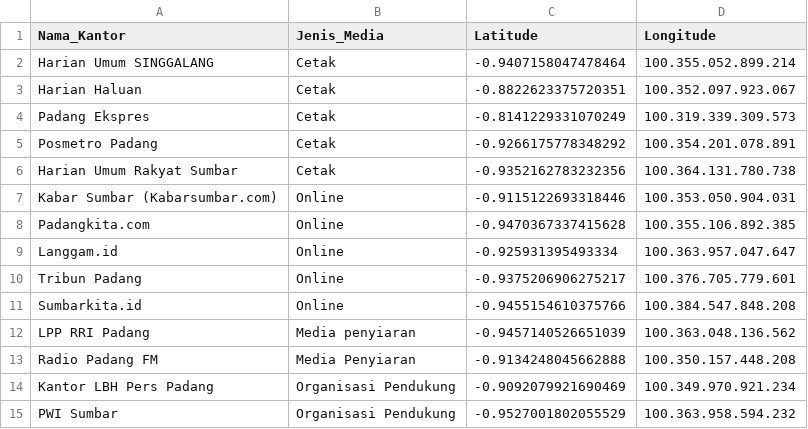
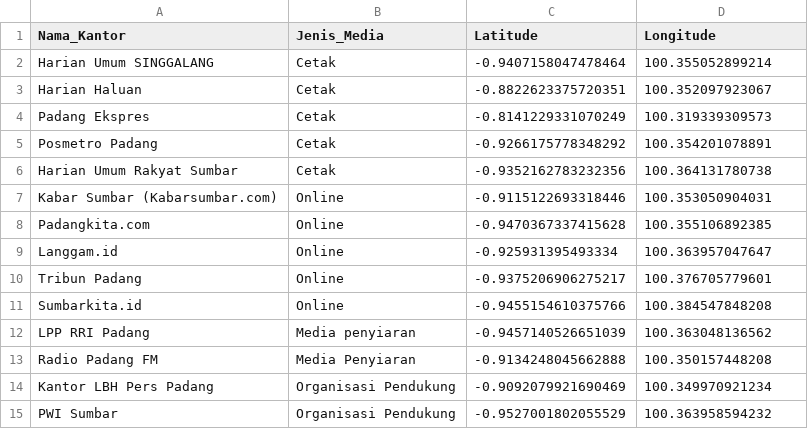
Before and after one commit to ahmdalkahf04-hash/data-kantor-pers, a CSV file: Data_Kantor_Pers_Oke.csv, drawn as a sheet.

Commit message:
Update Data_Kantor_Pers_Oke.csv

```diff
--- a/Data_Kantor_Pers_Oke.csv
+++ b/Data_Kantor_Pers_Oke.csv
@@ -1,15 +1,15 @@
 Nama_Kantor;Jenis_Media;Latitude;Longitude
-Harian Umum SINGGALANG;Cetak;-0.9407158047478464;100.355.052.899.214
-Harian Haluan;Cetak;-0.8822623375720351;100.352.097.923.067
-Padang Ekspres;Cetak;-0.8141229331070249;100.319.339.309.573
-Posmetro Padang;Cetak;-0.9266175778348292;100.354.201.078.891
-Harian Umum Rakyat Sumbar;Cetak;-0.9352162783232356;100.364.131.780.738
-Kabar Sumbar (Kabarsumbar.com);Online;-0.9115122693318446;100.353.050.904.031
-Padangkita.com;Online;-0.9470367337415628;100.355.106.892.385
-Langgam.id;Online;-0.925931395493334;100.363.957.047.647
-Tribun Padang;Online;-0.9375206906275217;100.376.705.779.601
-Sumbarkita.id;Online;-0.9455154610375766;100.384.547.848.208
-LPP RRI Padang;Media penyiaran;-0.9457140526651039;100.363.048.136.562
-Radio Padang FM;Media Penyiaran;-0.9134248045662888;100.350.157.448.208
-Kantor LBH Pers Padang;Organisasi Pendukung;-0.9092079921690469;100.349.970.921.234
-PWI Sumbar;Organisasi Pendukung;-0.9527001802055529;100.363.958.594.232
+Harian Umum SINGGALANG;Cetak;-0.9407158047478464;100.355052899214
+Harian Haluan;Cetak;-0.8822623375720351;100.352097923067
+Padang Ekspres;Cetak;-0.8141229331070249;100.319339309573
+Posmetro Padang;Cetak;-0.9266175778348292;100.354201078891
+Harian Umum Rakyat Sumbar;Cetak;-0.9352162783232356;100.364131780738
+Kabar Sumbar (Kabarsumbar.com);Online;-0.9115122693318446;100.353050904031
+Padangkita.com;Online;-0.9470367337415628;100.355106892385
+Langgam.id;Online;-0.925931395493334;100.363957047647
+Tribun Padang;Online;-0.9375206906275217;100.376705779601
+Sumbarkita.id;Online;-0.9455154610375766;100.384547848208
+LPP RRI Padang;Media penyiaran;-0.9457140526651039;100.363048136562
+Radio Padang FM;Media Penyiaran;-0.9134248045662888;100.350157448208
+Kantor LBH Pers Padang;Organisasi Pendukung;-0.9092079921690469;100.349970921234
+PWI Sumbar;Organisasi Pendukung;-0.9527001802055529;100.363958594232
```
